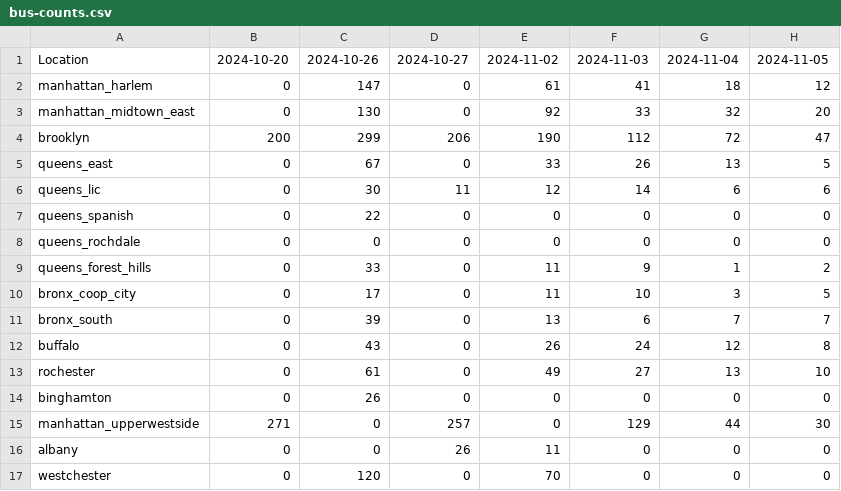
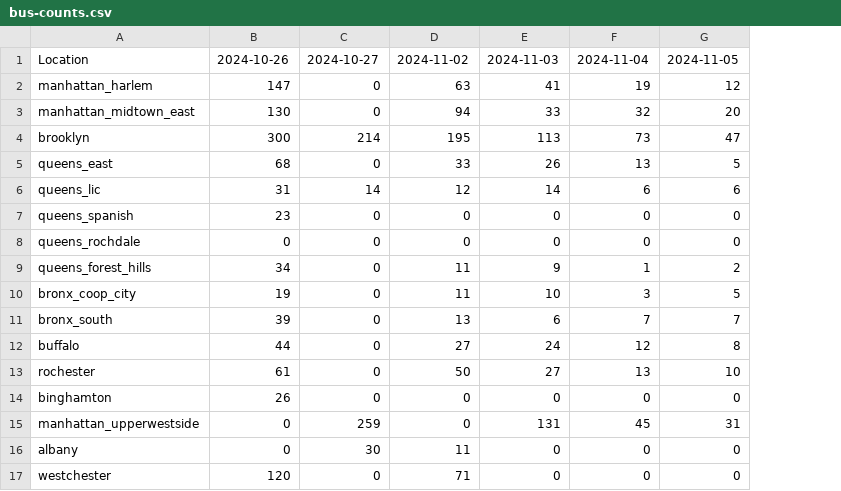
Before and after one commit to paulschreiber/nypa-bus-counts, a CSV file: bus-counts.csv, drawn as a sheet; removed rows and columns are numbered as before the commit, all else as after; the diff names each change by its address in the sheet, - before the commit and + after, or states it on an @@ line.

```diff
--- a/bus-counts.csv
+++ b/bus-counts.csv
-column B, rows 1-17: 2024-10-20 | 0 | 0 | 200 | 0 | 0 | 0 | 0 | 0 | 0 | 0 | 0 | 0 | 0 | 271 | 0 | 0
-D2: 61
+D2: 63
-F2: 18
+F2: 19
-D3: 92
+D3: 94
-B4: 299
+B4: 300
-C4: 206
+C4: 214
-D4: 190
+D4: 195
-E4: 112
+E4: 113
-F4: 72
+F4: 73
-B5: 67
+B5: 68
-B6: 30
+B6: 31
-C6: 11
+C6: 14
-B7: 22
+B7: 23
-B9: 33
+B9: 34
-B10: 17
+B10: 19
-B12: 43
+B12: 44
-D12: 26
+D12: 27
-D13: 49
+D13: 50
-C15: 257
+C15: 259
-E15: 129
+E15: 131
-F15: 44
+F15: 45
-G15: 30
+G15: 31
-C16: 26
+C16: 30
-D17: 70
+D17: 71
```
